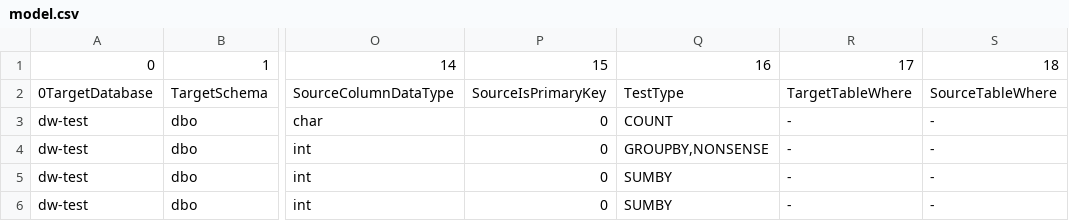
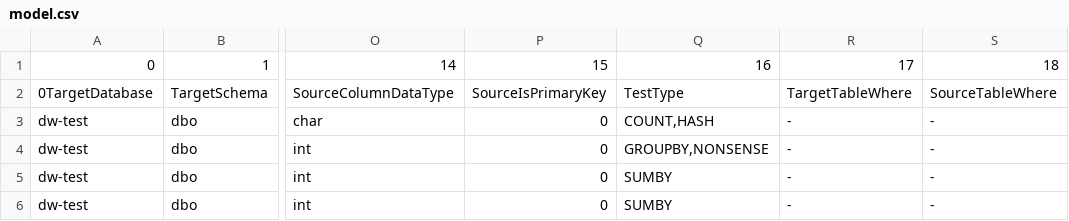
Before and after one commit to datenbank/dw-test, a CSV file: model.csv, drawn as a sheet; only a part is shown, gaps mark what is left out; the diff names each change by its address in the sheet, - before the commit and + after, or states it on an @@ line.

Commit message:
view model.csv in spreadsheet and edit

```diff
--- a/model.csv
+++ b/model.csv
-Q3: COUNT
+Q3: COUNT,HASH
```
Also changed, not shown: 5 other files.
